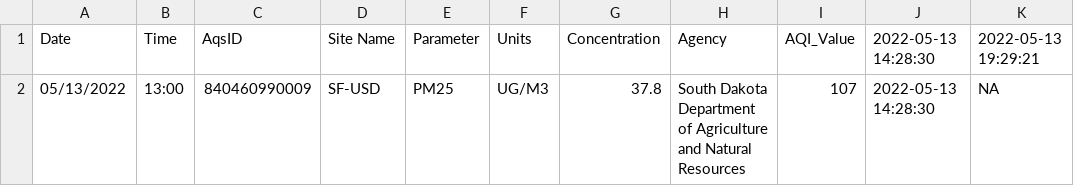
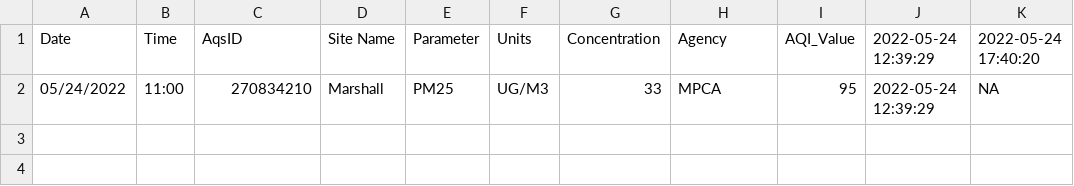
Before and after one commit to MPCA-air/aqi-watch, a CSV file: data/aqi_previous.csv, drawn as a sheet.

```diff
--- a/data/aqi_previous.csv
+++ b/data/aqi_previous.csv
@@ -1,2 +1,2 @@
-"Date","Time","AqsID","Site Name","Parameter","Units","Concentration","Agency","AQI_Value","2022-05-13 14:28:30","2022-05-13 19:29:21"
-"05/13/2022","13:00","840460990009","SF-USD","PM25","UG/M3",37.8,"South Dakota Department of Agriculture and Natural Resources",107,"2022-05-13 14:28:30",NA
+"Date","Time","AqsID","Site Name","Parameter","Units","Concentration","Agency","AQI_Value","2022-05-24 12:39:29","2022-05-24 17:40:20"
+"05/24/2022","11:00","270834210","Marshall","PM25","UG/M3",33,"MPCA",95,"2022-05-24 12:39:29",NA
```
Also changed, not shown: 8 other files.
